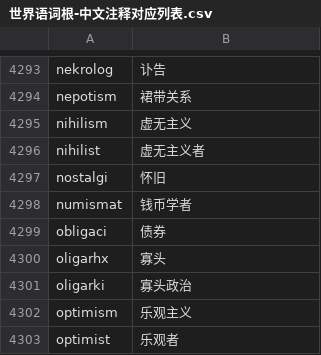
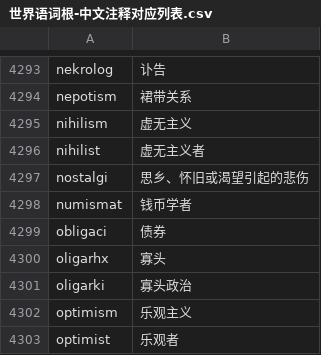
Before and after one commit to montainternoadorihistorion/esperanto-radiko-cjk-annotator-revision-20261017, a CSV file: Esperanto-Kanji-Ruby-JA/app_data/世界语词根-中文注释对应列表.csv, drawn as a sheet; only a part is shown, gaps mark what is left out.

```diff
--- a/Esperanto-Kanji-Ruby-JA/app_data/世界语词根-中文注释对应列表.csv
+++ b/Esperanto-Kanji-Ruby-JA/app_data/世界语词根-中文注释对应列表.csv
@@ -4296,3 +4296,3 @@ nihilism,虚无主义
 nihilist,虚无主义者
-nostalgi,怀旧
+nostalgi,思乡、怀旧或渴望引起的悲伤
 numismat,钱币学者
```
Also changed, not shown: Esperanto-Kanji-Ruby-JA/app_data/エスペラント語根-日本語訳ルビ対応リスト.csv, Esperanto-Kanji-Ruby-JA/app_data/에스페란토 어근-한국어 번역 루비 대응 목록.csv, 28 other files.
